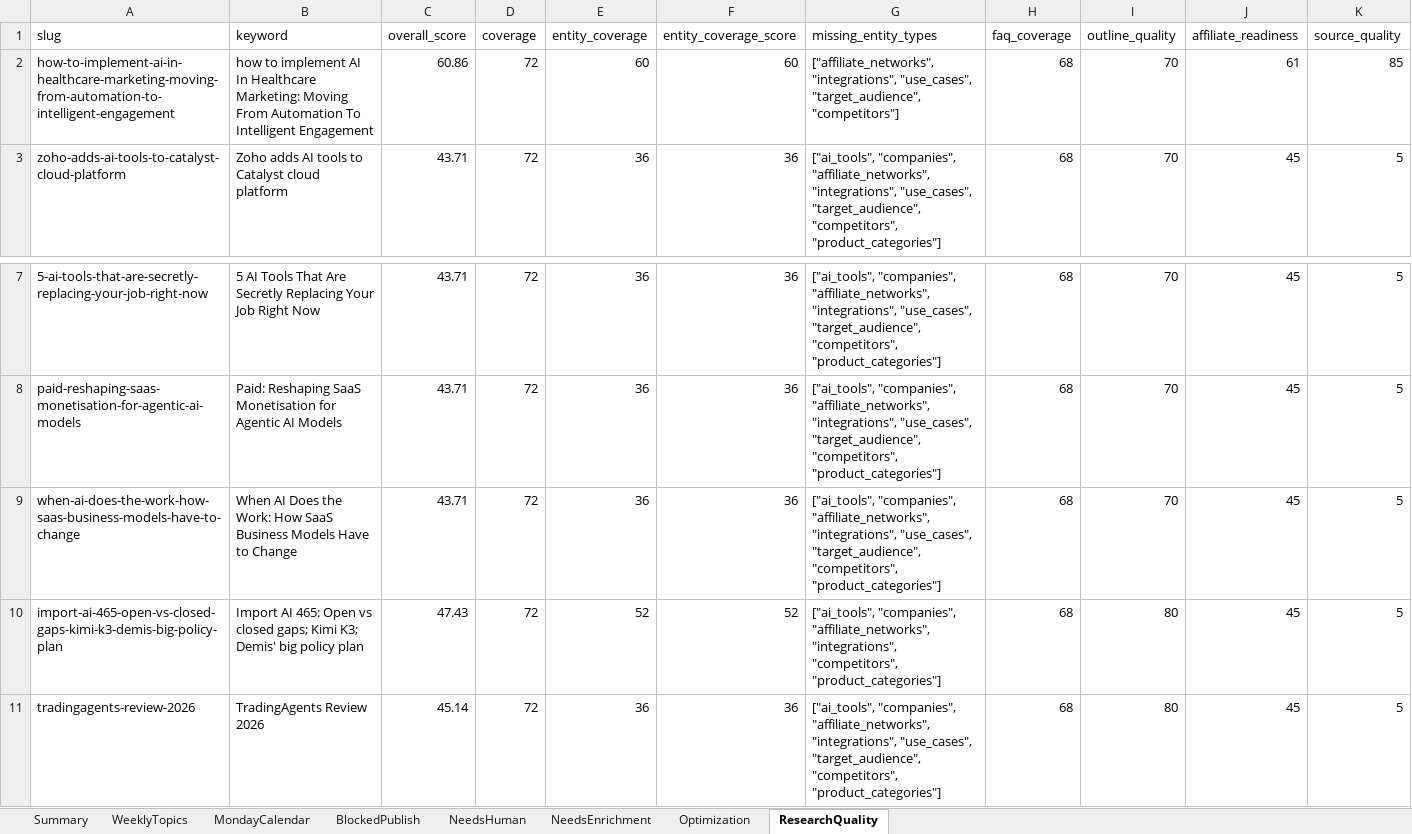
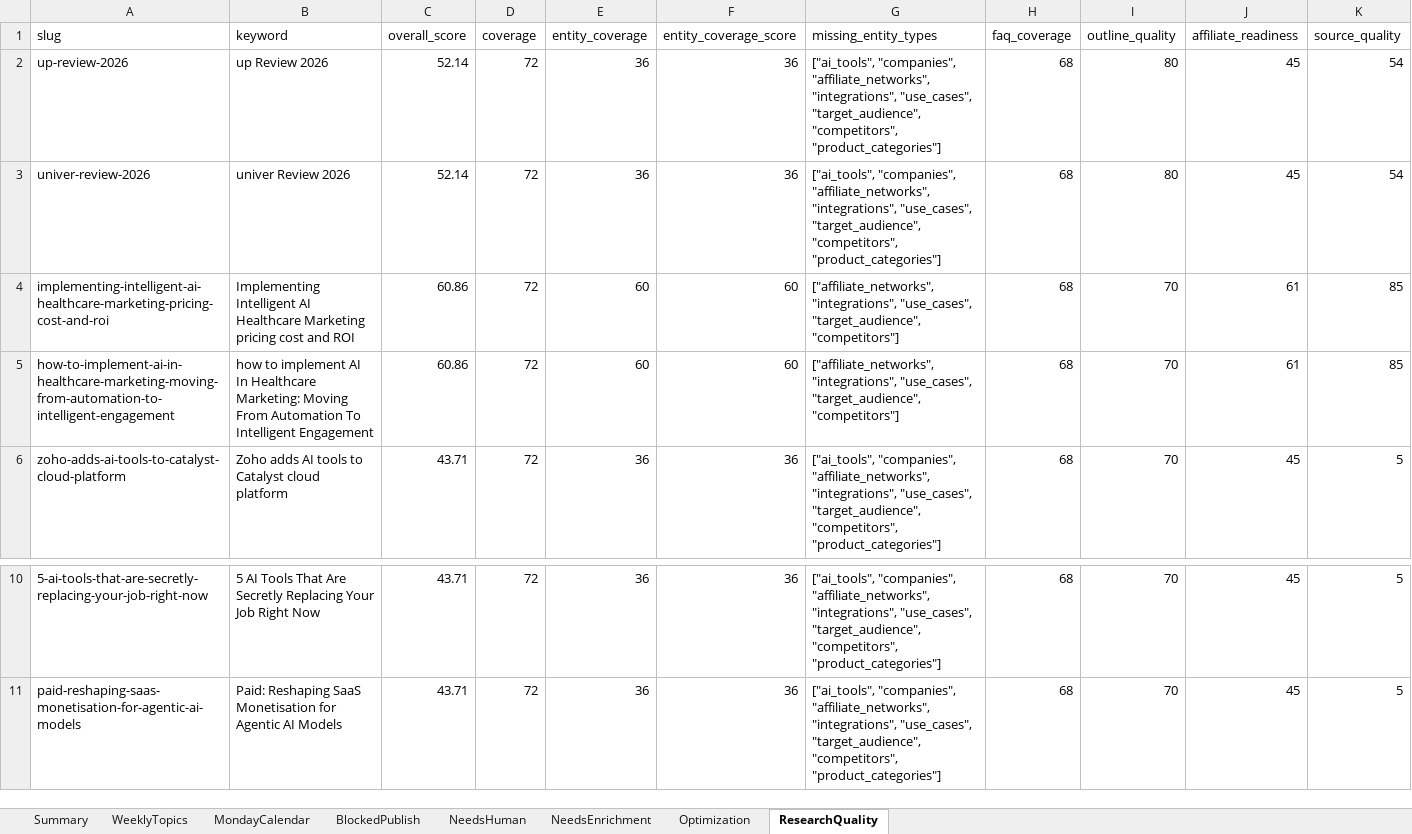
Before and after one commit to tuanpk1977/affiliate-bot, an Excel workbook: data/master_dashboard.xlsx, sheet ResearchQuality, drawn as a sheet; only a part is shown, gaps mark what is left out; values as stored, in another font and other column widths than the file's, no borders; removed rows and columns are numbered as before the commit, all else as after; rows hold the shown columns only; the diff names each change by its address in the sheet, - before the commit and + after, or states it on an @@ line.

Commit message:
Publish exact approved article univer-review-2026

```diff
--- a/data/master_dashboard.xlsx (sheet ResearchQuality)
+++ b/data/master_dashboard.xlsx (sheet ResearchQuality)
+row 2: up-review-2026 | up Review 2026 | 52.14 | 72 | 36 | 36 | ["ai_tools", "companies", "affiliate_networks", "integrations", "use_cases", "target_audience", "competitors", "product_categories"] | 68 | 80 | 45 | 54
+row 3: univer-review-2026 | univer Review 2026 | 52.14 | 72 | 36 | 36 | ["ai_tools", "companies", "affiliate_networks", "integrations", "use_cases", "target_audience", "competitors", "product_categories"] | 68 | 80 | 45 | 54
+row 4: implementing-intelligent-ai-healthcare-marketing-pricing-cost-and-roi | Implementing Intelligent AI Healthcare Marketing pricing cost and ROI | 60.86 | 72 | 60 | 60 | ["affiliate_networks", "integrations", "use_cases", "target_audience", "competitors"] | 68 | 70 | 61 | 85
-row 9: when-ai-does-the-work-how-saas-business-models-have-to-change | When AI Does the Work: How SaaS Business Models Have to Change | 43.71 | 72 | 36 | 36 | ["ai_tools", "companies", "affiliate_networks", "integrations", "use_cases", "target_audience", "competitors", "product_categories"] | 68 | 70 | 45 | 5
-row 10: import-ai-465-open-vs-closed-gaps-kimi-k3-demis-big-policy-plan | Import AI 465: Open vs closed gaps; Kimi K3; Demis' big policy plan | 47.43 | 72 | 52 | 52 | ["ai_tools", "companies", "affiliate_networks", "integrations", "competitors", "product_categories"] | 68 | 80 | 45 | 5
-row 11: tradingagents-review-2026 | TradingAgents Review 2026 | 45.14 | 72 | 36 | 36 | ["ai_tools", "companies", "affiliate_networks", "integrations", "use_cases", "target_audience", "competitors", "product_categories"] | 68 | 80 | 45 | 5
```
Also changed, not shown: sheet Summary, 48 other files.
